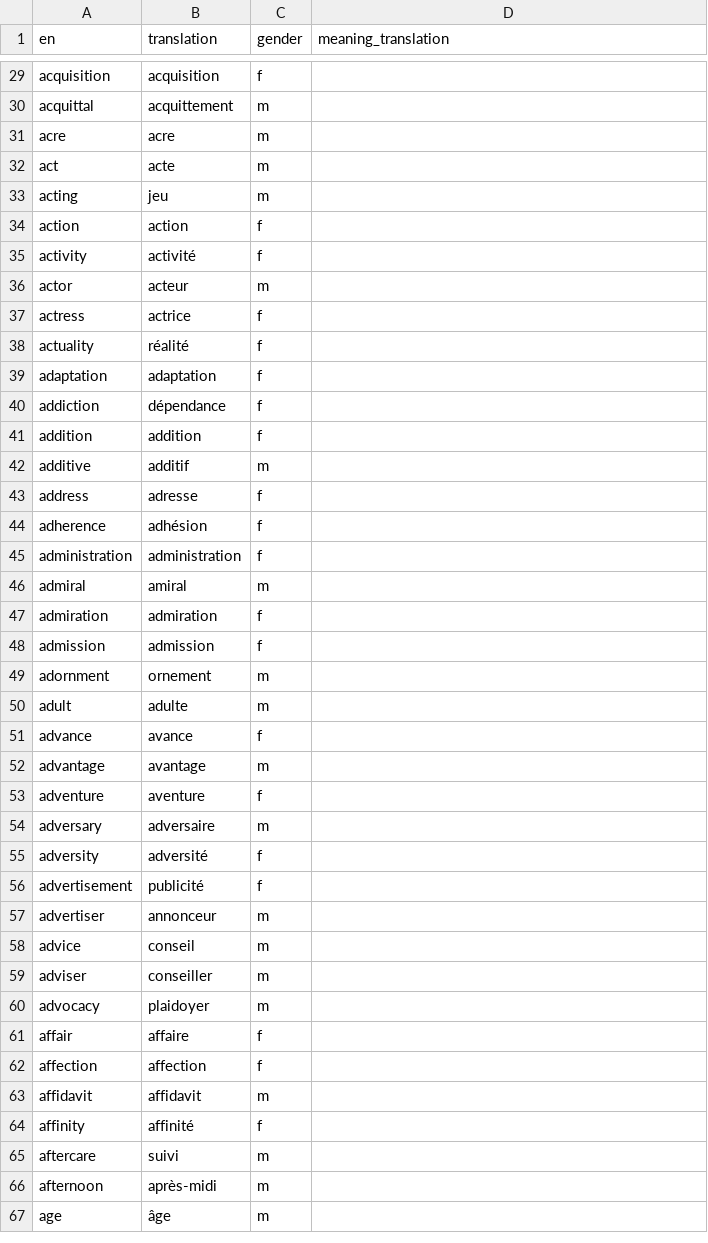
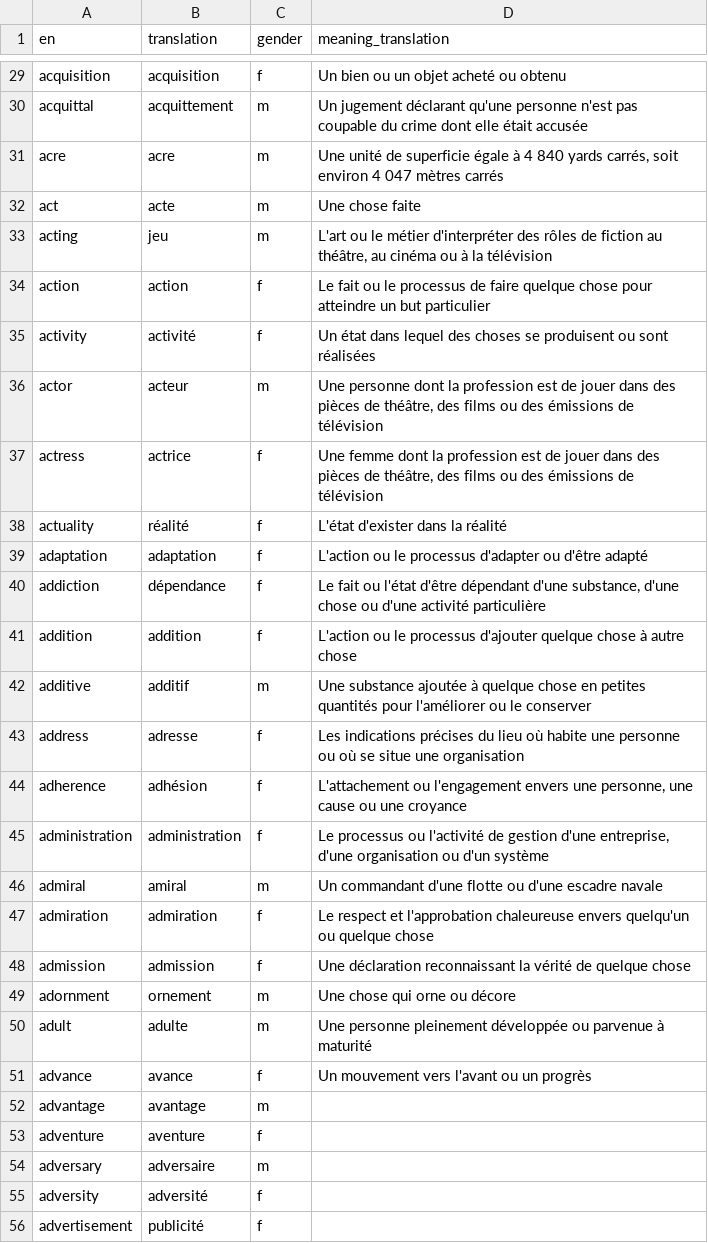
Before and after one commit to kako-jun/noun-gender, a CSV file: data/translations_fr.csv, drawn as a sheet; only a part is shown, gaps mark what is left out; the shorter side is filled out with more unchanged rows; the diff covers the shown part only; the diff names each change by its address in the sheet, - before the commit and + after, or states it on an @@ line.

Commit message:
feat: fr meaning_translation を50語に生成（abbey〜advance）

```diff
--- a/data/translations_fr.csv
+++ b/data/translations_fr.csv
-D29 (meaning_translation): (empty)
+D29 (meaning_translation): Un bien ou un objet acheté ou obtenu
-D30 (meaning_translation): (empty)
+D30 (meaning_translation): Un jugement déclarant qu'une personne n'est pas coupable du crime dont elle était accusée
-D31 (meaning_translation): (empty)
+D31 (meaning_translation): Une unité de superficie égale à 4 840 yards carrés, soit environ 4 047 mètres carrés
-D32 (meaning_translation): (empty)
+D32 (meaning_translation): Une chose faite
-D33 (meaning_translation): (empty)
+D33 (meaning_translation): L'art ou le métier d'interpréter des rôles de fiction au théâtre, au cinéma ou à la télévision
-D34 (meaning_translation): (empty)
+D34 (meaning_translation): Le fait ou le processus de faire quelque chose pour atteindre un but particulier
-D35 (meaning_translation): (empty)
+D35 (meaning_translation): Un état dans lequel des choses se produisent ou sont réalisées
-D36 (meaning_translation): (empty)
+D36 (meaning_translation): Une personne dont la profession est de jouer dans des pièces de théâtre, des films ou des émissions de télévision
-D37 (meaning_translation): (empty)
+D37 (meaning_translation): Une femme dont la profession est de jouer dans des pièces de théâtre, des films ou des émissions de télévision
-D38 (meaning_translation): (empty)
+D38 (meaning_translation): L'état d'exister dans la réalité
-D39 (meaning_translation): (empty)
+D39 (meaning_translation): L'action ou le processus d'adapter ou d'être adapté
-D40 (meaning_translation): (empty)
+D40 (meaning_translation): Le fait ou l'état d'être dépendant d'une substance, d'une chose ou d'une activité particulière
-D41 (meaning_translation): (empty)
+D41 (meaning_translation): L'action ou le processus d'ajouter quelque chose à autre chose
-D42 (meaning_translation): (empty)
+D42 (meaning_translation): Une substance ajoutée à quelque chose en petites quantités pour l'améliorer ou le conserver
-D43 (meaning_translation): (empty)
+D43 (meaning_translation): Les indications précises du lieu où habite une personne ou où se situe une organisation
-D44 (meaning_translation): (empty)
+D44 (meaning_translation): L'attachement ou l'engagement envers une personne, une cause ou une croyance
-D45 (meaning_translation): (empty)
+D45 (meaning_translation): Le processus ou l'activité de gestion d'une entreprise, d'une organisation ou d'un système
-D46 (meaning_translation): (empty)
+D46 (meaning_translation): Un commandant d'une flotte ou d'une escadre navale
-D47 (meaning_translation): (empty)
+D47 (meaning_translation): Le respect et l'approbation chaleureuse envers quelqu'un ou quelque chose
-D48 (meaning_translation): (empty)
+D48 (meaning_translation): Une déclaration reconnaissant la vérité de quelque chose
-D49 (meaning_translation): (empty)
+D49 (meaning_translation): Une chose qui orne ou décore
-D50 (meaning_translation): (empty)
+D50 (meaning_translation): Une personne pleinement développée ou parvenue à maturité
-D51 (meaning_translation): (empty)
+D51 (meaning_translation): Un mouvement vers l'avant ou un progrès
```
Also changed, not shown: 27 edited cells elsewhere in this file.
